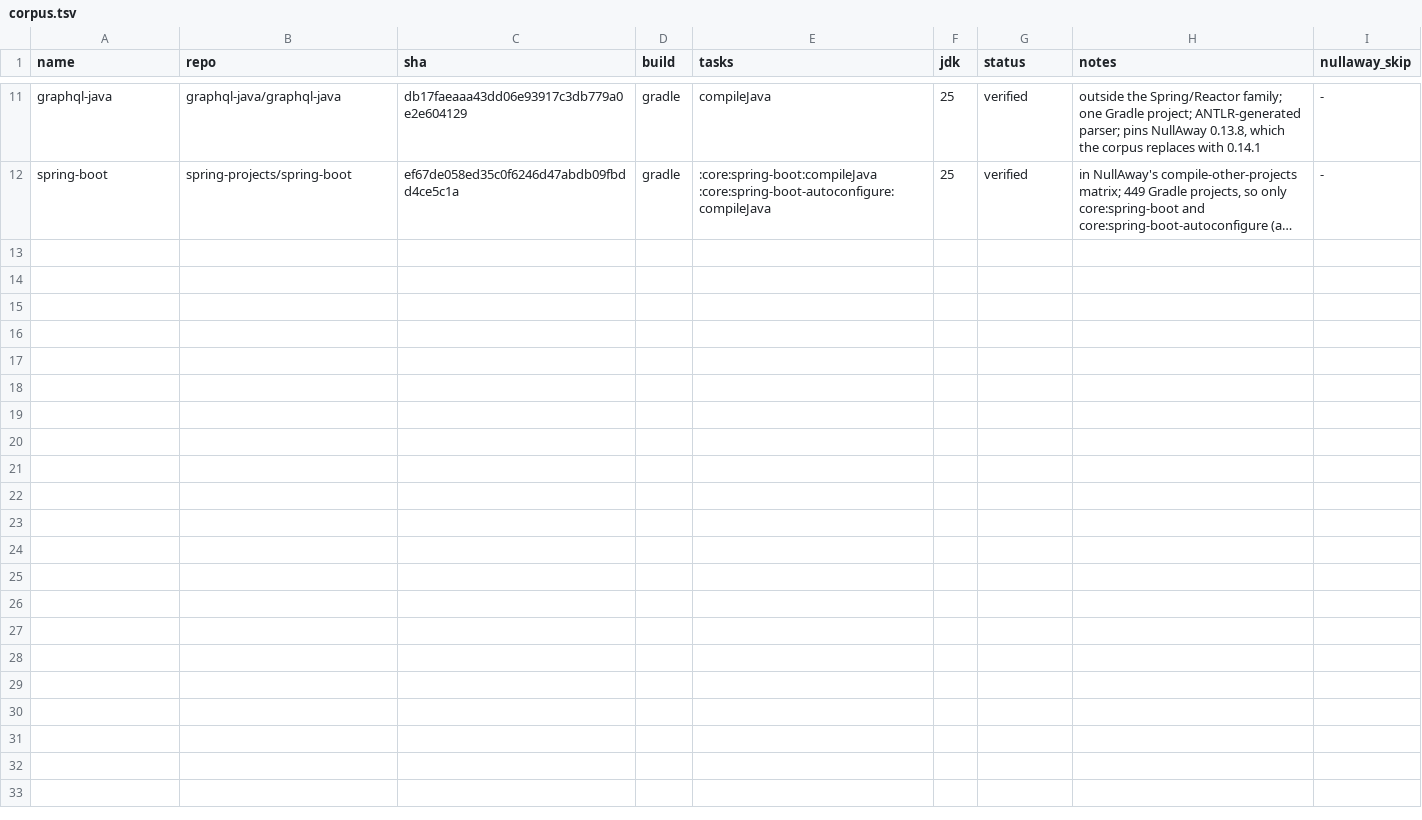
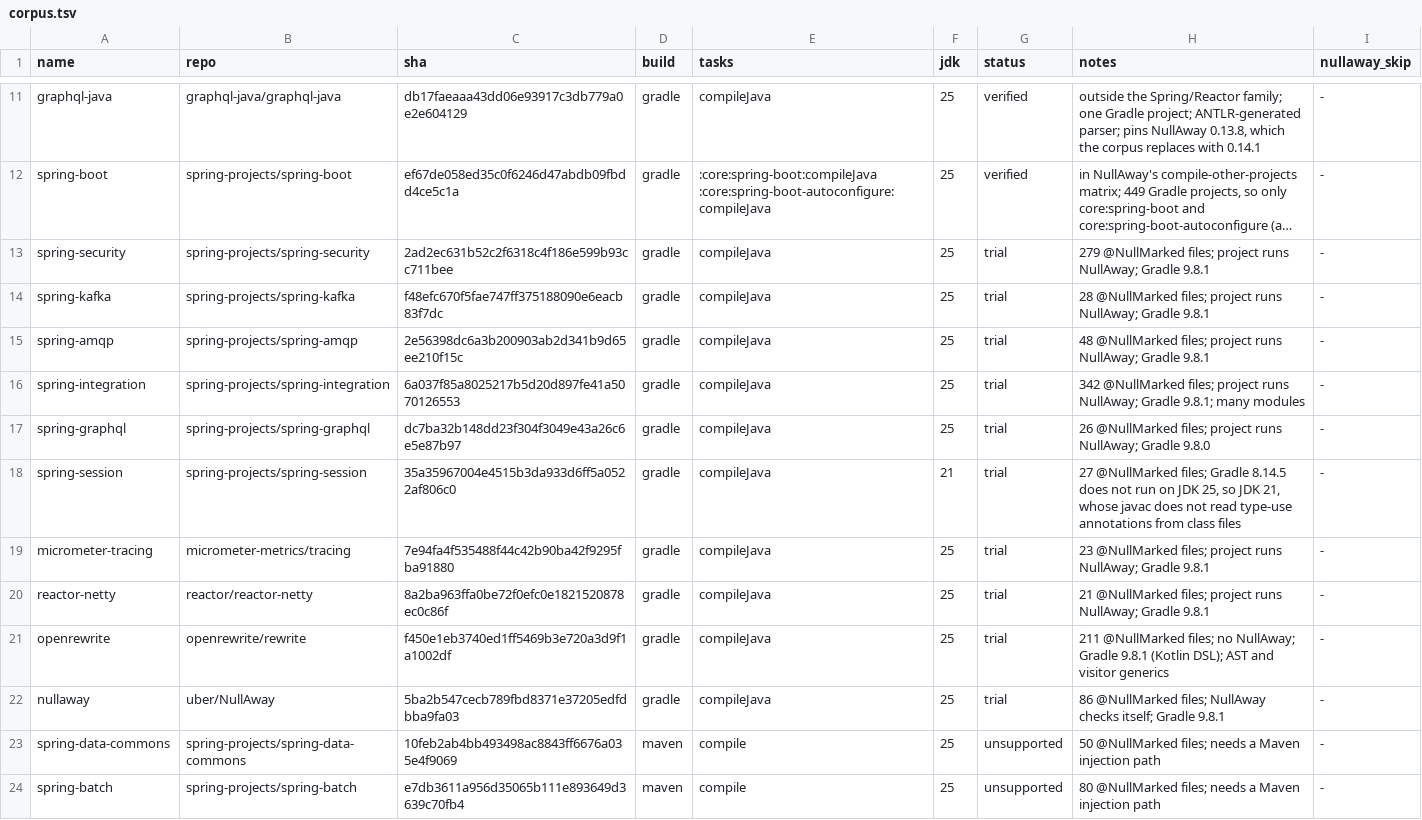
Before and after one commit to aosen-xiong/eisop-jspecify-corpus, a TSV file: corpus.tsv, drawn as a sheet; only a part is shown, gaps mark what is left out; long unchanged cells end in …; the diff names each change by its address in the sheet, - before the commit and + after, or states it on an @@ line.

```diff
--- a/corpus.tsv
+++ b/corpus.tsv
+row 13: spring-security | spring-projects/spring-security | 2ad2ec631b52c2f6318c4f186e599b93cc711bee | gradle | compileJava | 25 | trial | 279 @NullMarked files; project runs NullAway; Gradle 9.8.1 | -
+row 14: spring-kafka | spring-projects/spring-kafka | f48efc670f5fae747ff375188090e6eacb83f7dc | gradle | compileJava | 25 | trial | 28 @NullMarked files; project runs NullAway; Gradle 9.8.1 | -
+row 15: spring-amqp | spring-projects/spring-amqp | 2e56398dc6a3b200903ab2d341b9d65ee210f15c | gradle | compileJava | 25 | trial | 48 @NullMarked files; project runs NullAway; Gradle 9.8.1 | -
+row 16: spring-integration | spring-projects/spring-integration | 6a037f85a8025217b5d20d897fe41a5070126553 | gradle | compileJava | 25 | trial | 342 @NullMarked files; project runs NullAway; Gradle 9.8.1; many modules | -
+row 17: spring-graphql | spring-projects/spring-graphql | dc7ba32b148dd23f304f3049e43a26c6e5e87b97 | gradle | compileJava | 25 | trial | 26 @NullMarked files; project runs NullAway; Gradle 9.8.0 | -
+row 18: spring-session | spring-projects/spring-session | 35a35967004e4515b3da933d6ff5a0522af806c0 | gradle | compileJava | 21 | trial | 27 @NullMarked files; Gradle 8.14.5 does not run on JDK 25, so JDK 21, whose javac does not read type-use annotations from class files | -
+row 19: micrometer-tracing | micrometer-metrics/tracing | 7e94fa4f535488f44c42b90ba42f9295fba91880 | gradle | compileJava | 25 | trial | 23 @NullMarked files; project runs NullAway; Gradle 9.8.1 | -
+row 20: reactor-netty | reactor/reactor-netty | 8a2ba963ffa0be72f0efc0e1821520878ec0c86f | gradle | compileJava | 25 | trial | 21 @NullMarked files; project runs NullAway; Gradle 9.8.1 | -
+row 21: openrewrite | openrewrite/rewrite | f450e1eb3740ed1ff5469b3e720a3d9f1a1002df | gradle | compileJava | 25 | trial | 211 @NullMarked files; no NullAway; Gradle 9.8.1 (Kotlin DSL); AST and visitor generics | -
+row 22: nullaway | uber/NullAway | 5ba2b547cecb789fbd8371e37205edfdbba9fa03 | gradle | compileJava | 25 | trial | 86 @NullMarked files; NullAway checks itself; Gradle 9.8.1 | -
+row 23: spring-data-commons | spring-projects/spring-data-commons | 10feb2ab4bb493498ac8843ff6676a035e4f9069 | maven | compile | 25 | unsupported | 50 @NullMarked files; needs a Maven injection path | -
+row 24: spring-batch | spring-projects/spring-batch | e7db3611a956d35065b111e893649d3639c70fb4 | maven | compile | 25 | unsupported | 80 @NullMarked files; needs a Maven injection path | -
```
